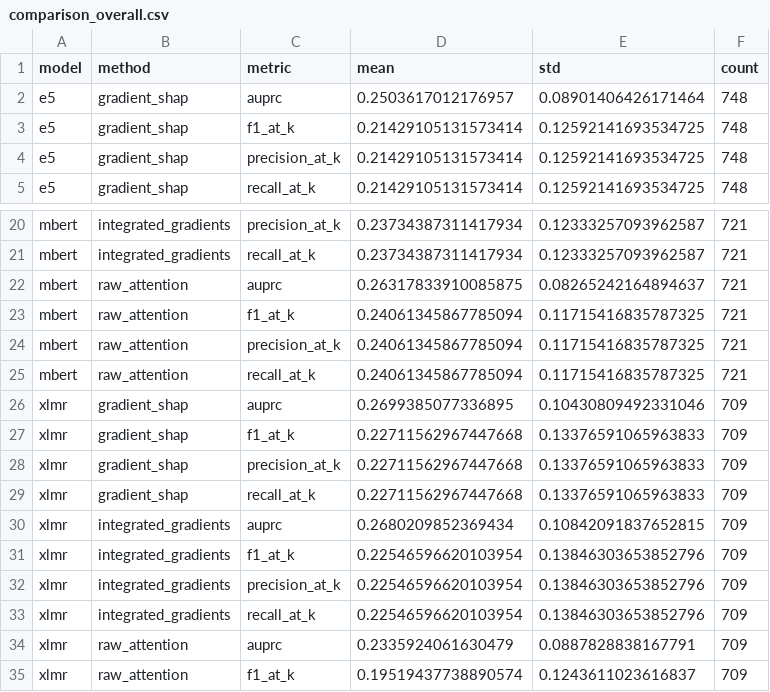
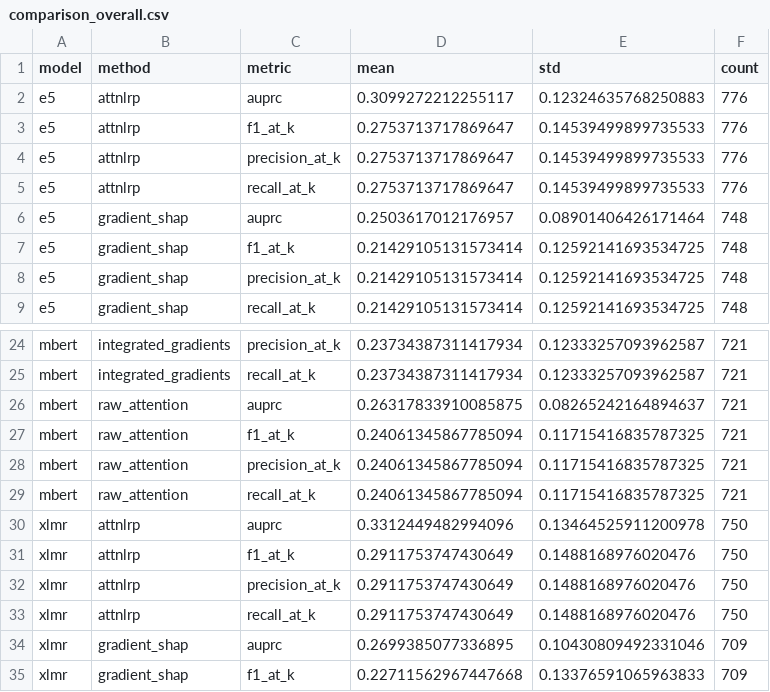
Before and after one commit to Owais-Mahmood/Interpretating-Readability-Evaluation-with-Explainable-AI, a CSV file: Task2/explainability-pipeline/outputs/tables/comparison_overall.csv, drawn as a sheet; only a part is shown, gaps mark what is left out; the shorter side is filled out with more unchanged rows; the diff names each change by its address in the sheet, - before the commit and + after, or states it on an @@ line.

```diff
--- a/Task2/explainability-pipeline/outputs/tables/comparison_overall.csv
+++ b/Task2/explainability-pipeline/outputs/tables/comparison_overall.csv
+row 2: e5 | attnlrp | auprc | 0.3099272212255117 | 0.12324635768250883 | 776
+row 3: e5 | attnlrp | f1_at_k | 0.2753713717869647 | 0.14539499899735533 | 776
+row 4: e5 | attnlrp | precision_at_k | 0.2753713717869647 | 0.14539499899735533 | 776
+row 5: e5 | attnlrp | recall_at_k | 0.2753713717869647 | 0.14539499899735533 | 776
+row 30: xlmr | attnlrp | auprc | 0.3312449482994096 | 0.13464525911200978 | 750
+row 31: xlmr | attnlrp | f1_at_k | 0.2911753747430649 | 0.1488168976020476 | 750
+row 32: xlmr | attnlrp | precision_at_k | 0.2911753747430649 | 0.1488168976020476 | 750
+row 33: xlmr | attnlrp | recall_at_k | 0.2911753747430649 | 0.1488168976020476 | 750
```
Also changed, not shown: Task2/explainability-pipeline/outputs/tables/comparison_per_strategy.csv, 6 other files.
